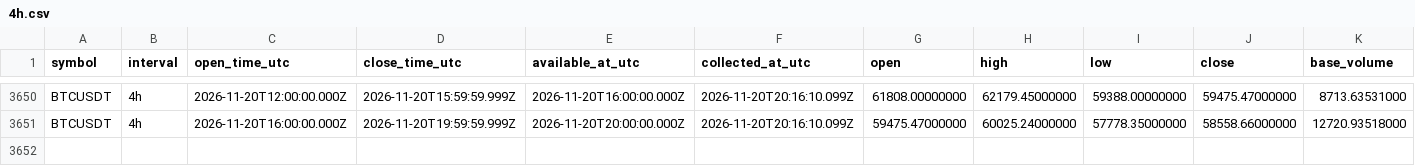
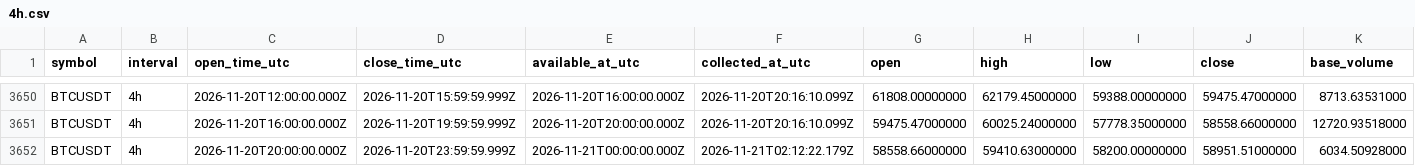
Before and after one commit to Tontsa128/-ai-trading-pro, a CSV file: historical-data/binance/BTCUSDT/4h.csv, drawn as a sheet; only a part is shown, gaps mark what is left out; rows hold the shown columns only; the diff names each change by its address in the sheet, - before the commit and + after, or states it on an @@ line.

```diff
--- a/historical-data/binance/BTCUSDT/4h.csv
+++ b/historical-data/binance/BTCUSDT/4h.csv
+row 3652: BTCUSDT | 4h | 2026-11-20T20:00:00.000Z | 2026-11-20T23:59:59.999Z | 2026-11-21T00:00:00.000Z | 2026-11-21T02:12:22.179Z | 58558.66000000 | 59410.63000000 | 58200.00000000 | 58951.51000000 | 6034.50928000
```
Also changed, not shown: historical-data/binance/BNBUSDT/1d.csv, historical-data/binance/BTCUSDT/1d.csv, 18 other files.
